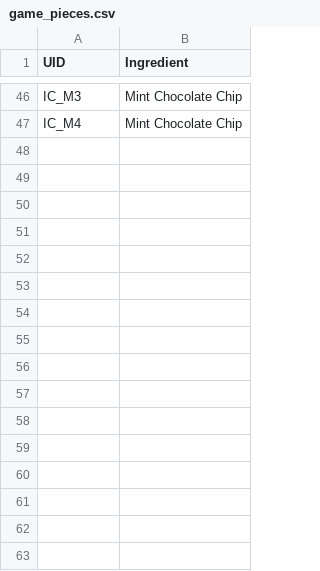
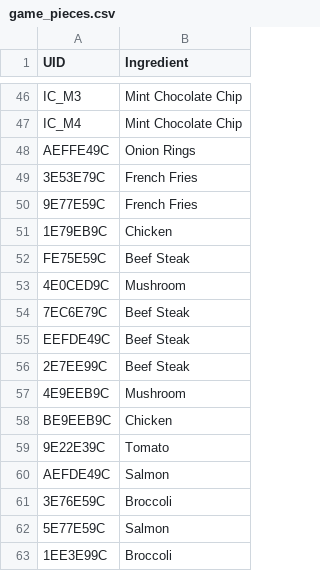
Before and after one commit to PoonnatW/Peak-Hour, a CSV file: pi/game_pieces.csv, drawn as a sheet; only a part is shown, gaps mark what is left out.

```diff
--- a/pi/game_pieces.csv
+++ b/pi/game_pieces.csv
@@ -47 +47,17 @@ IC_M3,Mint Chocolate Chip
 IC_M4,Mint Chocolate Chip
+AEFFE49C,Onion Rings
+3E53E79C,French Fries
+9E77E59C,French Fries
+1E79EB9C,Chicken
+FE75E59C,Beef Steak
+4E0CED9C,Mushroom
+7EC6E79C,Beef Steak
+EEFDE49C,Beef Steak
+2E7EE99C,Beef Steak
+4E9EEB9C,Mushroom
+BE9EEB9C,Chicken
+9E22E39C,Tomato
+AEFDE49C,Salmon
+3E76E59C,Broccoli
+5E77E59C,Salmon
+1EE3E99C,Broccoli
```
Also changed, not shown: 1 other file.
